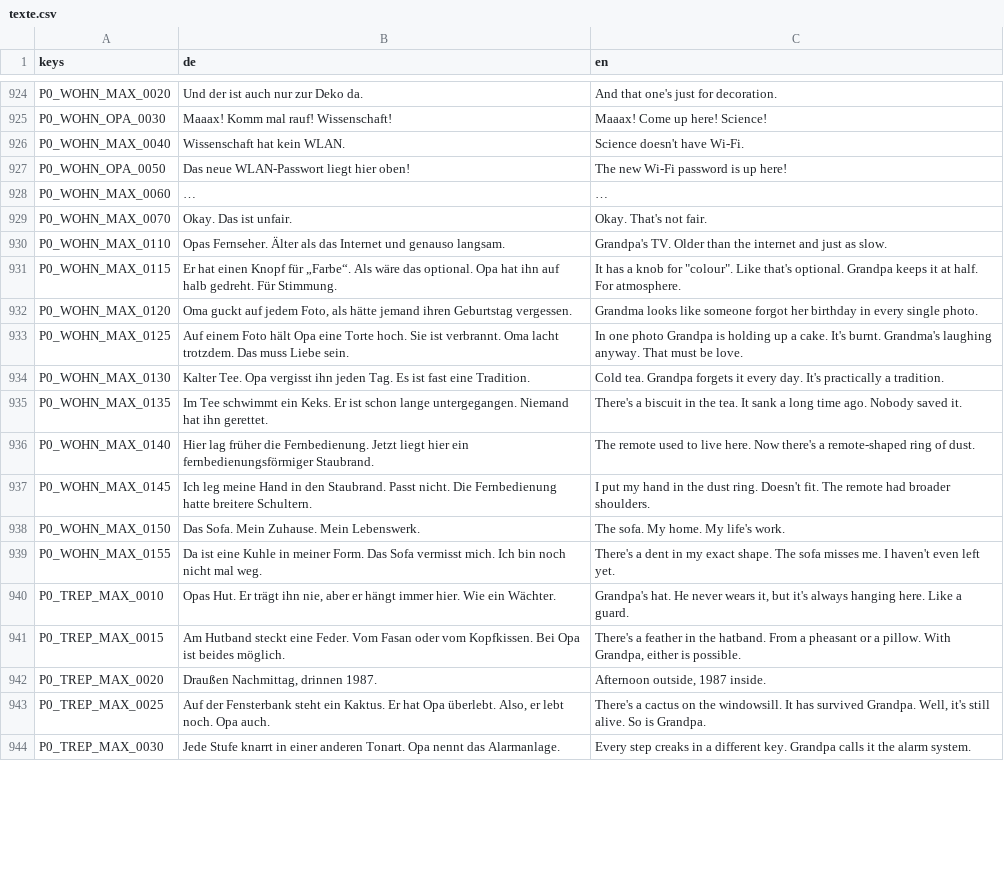
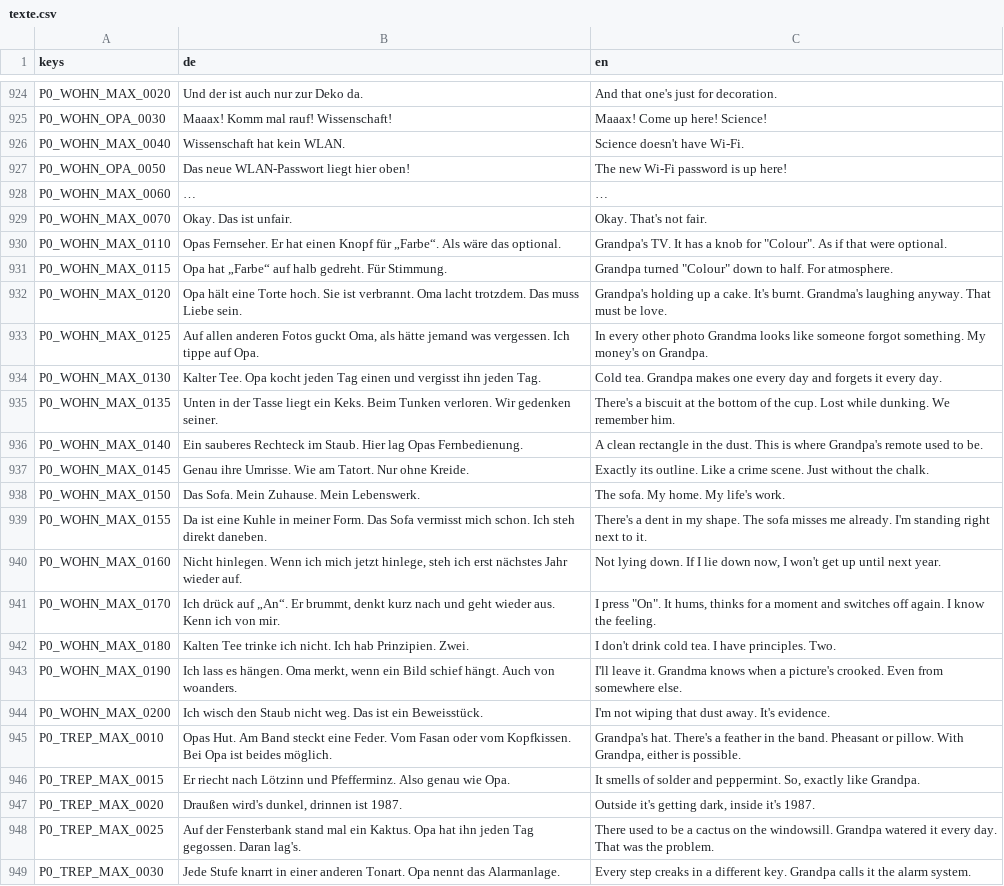
Before and after one commit to seb-nsu/Max-against-the-world, a CSV file: game/lokalisierung/texte.csv, drawn as a sheet; only a part is shown, gaps mark what is left out; the diff covers the shown part only.

```diff
--- a/game/lokalisierung/texte.csv
+++ b/game/lokalisierung/texte.csv
@@ -929,16 +929,21 @@ P0_WOHN_MAX_0060,…,…
 P0_WOHN_MAX_0070,Okay. Das ist unfair.,Okay. That's not fair.
-P0_WOHN_MAX_0110,Opas Fernseher. Älter als das Internet und genauso langsam.,Grandpa's TV. Older than the internet and just as slow.
-P0_WOHN_MAX_0115,Er hat einen Knopf für „Farbe“. Als wäre das optional. Opa hat ihn auf halb gedreht. Für Stimmung.,"It has a knob for ""colour"". Like that's optional. Grandpa keeps it at half. For atmosphere."
-P0_WOHN_MAX_0120,"Oma guckt auf jedem Foto, als hätte jemand ihren Geburtstag vergessen.",Grandma looks like someone forgot her birthday in every single photo.
-P0_WOHN_MAX_0125,Auf einem Foto hält Opa eine Torte hoch. Sie ist verbrannt. Oma lacht trotzdem. Das muss Liebe sein.,In one photo Grandpa is holding up a cake. It's burnt. Grandma's laughing anyway. That must be love.
-P0_WOHN_MAX_0130,Kalter Tee. Opa vergisst ihn jeden Tag. Es ist fast eine Tradition.,Cold tea. Grandpa forgets it every day. It's practically a tradition.
-P0_WOHN_MAX_0135,Im Tee schwimmt ein Keks. Er ist schon lange untergegangen. Niemand hat ihn gerettet.,There's a biscuit in the tea. It sank a long time ago. Nobody saved it.
-P0_WOHN_MAX_0140,Hier lag früher die Fernbedienung. Jetzt liegt hier ein fernbedienungsförmiger Staubrand.,The remote used to live here. Now there's a remote-shaped ring of dust.
-P0_WOHN_MAX_0145,Ich leg meine Hand in den Staubrand. Passt nicht. Die Fernbedienung hatte breitere Schultern.,I put my hand in the dust ring. Doesn't fit. The remote had broader shoulders.
+P0_WOHN_MAX_0110,Opas Fernseher. Er hat einen Knopf für „Farbe“. Als wäre das optional.,"Grandpa's TV. It has a knob for ""Colour"". As if that were optional."
+P0_WOHN_MAX_0115,Opa hat „Farbe“ auf halb gedreht. Für Stimmung.,"Grandpa turned ""Colour"" down to half. For atmosphere."
+P0_WOHN_MAX_0120,Opa hält eine Torte hoch. Sie ist verbrannt. Oma lacht trotzdem. Das muss Liebe sein.,Grandpa's holding up a cake. It's burnt. Grandma's laughing anyway. That must be love.
+P0_WOHN_MAX_0125,"Auf allen anderen Fotos guckt Oma, als hätte jemand was vergessen. Ich tippe auf Opa.",In every other photo Grandma looks like someone forgot something. My money's on Grandpa.
+P0_WOHN_MAX_0130,Kalter Tee. Opa kocht jeden Tag einen und vergisst ihn jeden Tag.,Cold tea. Grandpa makes one every day and forgets it every day.
+P0_WOHN_MAX_0135,Unten in der Tasse liegt ein Keks. Beim Tunken verloren. Wir gedenken seiner.,There's a biscuit at the bottom of the cup. Lost while dunking. We remember him.
+P0_WOHN_MAX_0140,Ein sauberes Rechteck im Staub. Hier lag Opas Fernbedienung.,A clean rectangle in the dust. This is where Grandpa's remote used to be.
+P0_WOHN_MAX_0145,Genau ihre Umrisse. Wie am Tatort. Nur ohne Kreide.,Exactly its outline. Like a crime scene. Just without the chalk.
 P0_WOHN_MAX_0150,Das Sofa. Mein Zuhause. Mein Lebenswerk.,The sofa. My home. My life's work.
-P0_WOHN_MAX_0155,Da ist eine Kuhle in meiner Form. Das Sofa vermisst mich. Ich bin noch nicht mal weg.,There's a dent in my exact shape. The sofa misses me. I haven't even left yet.
-P0_TREP_MAX_0010,"Opas Hut. Er trägt ihn nie, aber er hängt immer hier. Wie ein Wächter.","Grandpa's hat. He never wears it, but it's always hanging here. Like a guard."
-P0_TREP_MAX_0015,Am Hutband steckt eine Feder. Vom Fasan oder vom Kopfkissen. Bei Opa ist beides möglich.,"There's a feather in the hatband. From a pheasant or a pillow. With Grandpa, either is possible."
-P0_TREP_MAX_0020,"Draußen Nachmittag, drinnen 1987.","Afternoon outside, 1987 inside."
-P0_TREP_MAX_0025,"Auf der Fensterbank steht ein Kaktus. Er hat Opa überlebt. Also, er lebt noch. Opa auch.","There's a cactus on the windowsill. It has survived Grandpa. Well, it's still alive. So is Grandpa."
+P0_WOHN_MAX_0155,Da ist eine Kuhle in meiner Form. Das Sofa vermisst mich schon. Ich steh direkt daneben.,There's a dent in my shape. The sofa misses me already. I'm standing right next to it.
+P0_WOHN_MAX_0160,"Nicht hinlegen. Wenn ich mich jetzt hinlege, steh ich erst nächstes Jahr wieder auf.","Not lying down. If I lie down now, I won't get up until next year."
+P0_WOHN_MAX_0170,"Ich drück auf „An“. Er brummt, denkt kurz nach und geht wieder aus. Kenn ich von mir.","I press ""On"". It hums, thinks for a moment and switches off again. I know the feeling."
+P0_WOHN_MAX_0180,Kalten Tee trinke ich nicht. Ich hab Prinzipien. Zwei.,I don't drink cold tea. I have principles. Two.
+P0_WOHN_MAX_0190,"Ich lass es hängen. Oma merkt, wenn ein Bild schief hängt. Auch von woanders.",I'll leave it. Grandma knows when a picture's crooked. Even from somewhere else.
+P0_WOHN_MAX_0200,Ich wisch den Staub nicht weg. Das ist ein Beweisstück.,I'm not wiping that dust away. It's evidence.
+P0_TREP_MAX_0010,Opas Hut. Am Band steckt eine Feder. Vom Fasan oder vom Kopfkissen. Bei Opa ist beides möglich.,"Grandpa's hat. There's a feather in the band. Pheasant or pillow. With Grandpa, either is possible."
+P0_TREP_MAX_0015,Er riecht nach Lötzinn und Pfefferminz. Also genau wie Opa.,"It smells of solder and peppermint. So, exactly like Grandpa."
+P0_TREP_MAX_0020,"Draußen wird's dunkel, drinnen ist 1987.","Outside it's getting dark, inside it's 1987."
+P0_TREP_MAX_0025,Auf der Fensterbank stand mal ein Kaktus. Opa hat ihn jeden Tag gegossen. Daran lag's.,There used to be a cactus on the windowsill. Grandpa watered it every day. That was the problem.
 P0_TREP_MAX_0030,Jede Stufe knarrt in einer anderen Tonart. Opa nennt das Alarmanlage.,Every step creaks in a different key. Grandpa calls it the alarm system.
```
Also changed, not shown: 20 added rows and 25 edited cells elsewhere in this file, docs/uebersetzung/en.csv, 3 other files.
